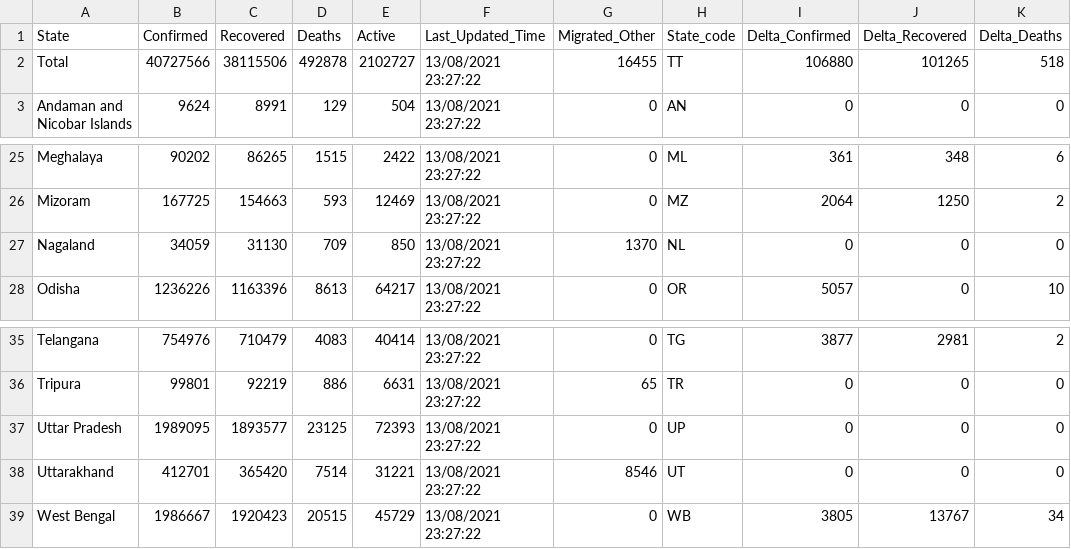
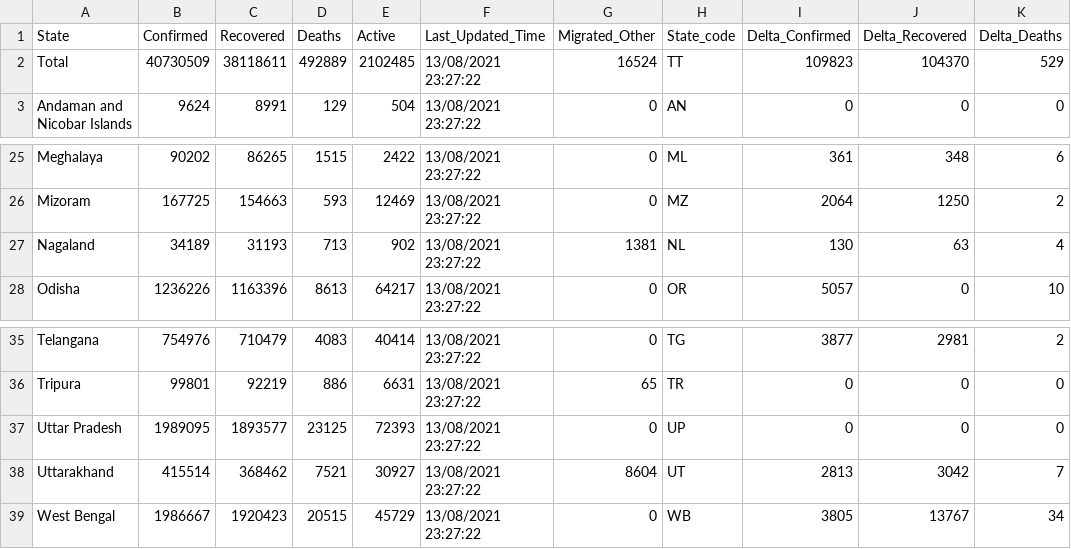
Before and after one commit to abhiramr/covid19bharat_data, a CSV file: csv/latest/state_wise.csv, drawn as a sheet; only a part is shown, gaps mark what is left out; the diff names each change by its address in the sheet, - before the commit and + after, or states it on an @@ line.

```diff
--- a/csv/latest/state_wise.csv
+++ b/csv/latest/state_wise.csv
-B2 (Confirmed): 40727566
+B2 (Confirmed): 40730509
-C2 (Recovered): 38115506
+C2 (Recovered): 38118611
-D2 (Deaths): 492878
+D2 (Deaths): 492889
-E2 (Active): 2102727
+E2 (Active): 2102485
-G2 (Migrated_Other): 16455
+G2 (Migrated_Other): 16524
-I2 (Delta_Confirmed): 106880
+I2 (Delta_Confirmed): 109823
-J2 (Delta_Recovered): 101265
+J2 (Delta_Recovered): 104370
-K2 (Delta_Deaths): 518
+K2 (Delta_Deaths): 529
-B27 (Confirmed): 34059
+B27 (Confirmed): 34189
-C27 (Recovered): 31130
+C27 (Recovered): 31193
-D27 (Deaths): 709
+D27 (Deaths): 713
-E27 (Active): 850
+E27 (Active): 902
-G27 (Migrated_Other): 1370
+G27 (Migrated_Other): 1381
-I27 (Delta_Confirmed): 0
+I27 (Delta_Confirmed): 130
-J27 (Delta_Recovered): 0
+J27 (Delta_Recovered): 63
-K27 (Delta_Deaths): 0
+K27 (Delta_Deaths): 4
-B38 (Confirmed): 412701
+B38 (Confirmed): 415514
-C38 (Recovered): 365420
+C38 (Recovered): 368462
-D38 (Deaths): 7514
+D38 (Deaths): 7521
-E38 (Active): 31221
+E38 (Active): 30927
-G38 (Migrated_Other): 8546
+G38 (Migrated_Other): 8604
-I38 (Delta_Confirmed): 0
+I38 (Delta_Confirmed): 2813
-J38 (Delta_Recovered): 0
+J38 (Delta_Recovered): 3042
-K38 (Delta_Deaths): 0
+K38 (Delta_Deaths): 7
```
Also changed, not shown: csv/latest/district_wise.csv, csv/latest/raw_data39.csv, 12 other files.
